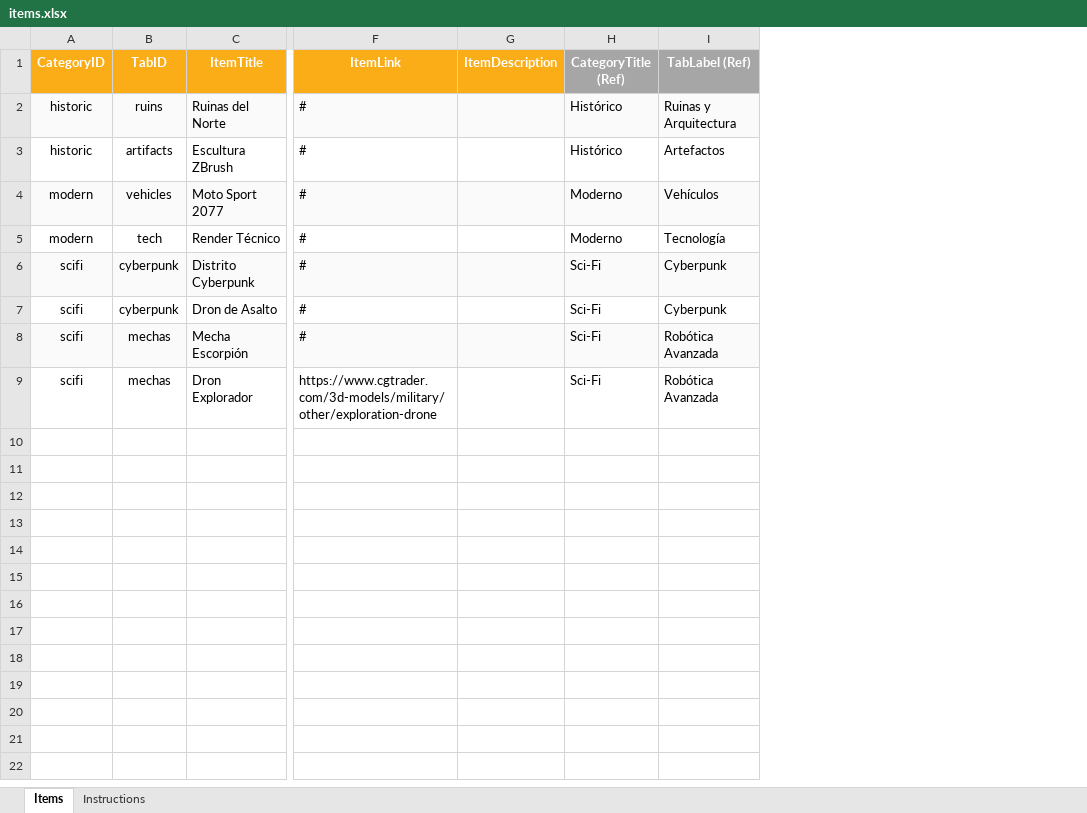
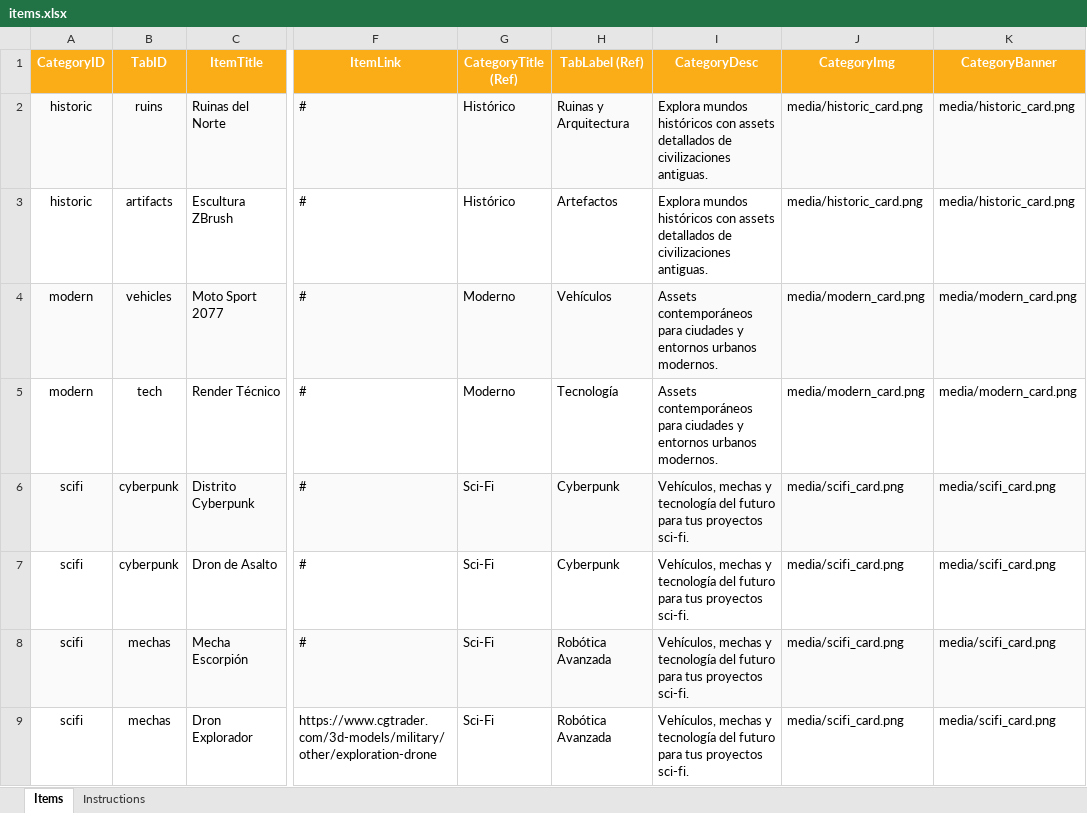
Before and after one commit to Edu4r2/TestWeb3d, an Excel workbook: public/items.xlsx, sheet Items, drawn as a sheet; only a part is shown, gaps mark what is left out; values as stored, in another font and other column widths than the file's, no borders; removed rows and columns are numbered as before the commit, all else as after; the diff names each change by its address in the sheet, - before the commit and + after, or states it on an @@ line.

Commit message:
feat: add logo glitch effect, fix excel data mapping, and refine mobile typography

```diff
--- a/public/items.xlsx (sheet Items)
+++ b/public/items.xlsx (sheet Items)
-column G (ItemDescription), empty
+column I (CategoryDesc), rows 2-9: Explora mundos históricos con assets detallados de civilizaciones antiguas. | Explora mundos históricos con assets detallados de civilizaciones antiguas. | Assets contemporáneos para ciudades y entornos urbanos modernos. | Assets contemporáneos para ciudades y entornos urbanos modernos. | Vehículos, mechas y tecnología del futuro para tus proyectos sci-fi. | Vehículos, mechas y tecnología del futuro para tus proyectos sci-fi. | Vehículos, mechas y tecnología del futuro para tus proyectos sci-fi. | Vehículos, mechas y tecnología del futuro para tus proyectos sci-fi.
+column J (CategoryImg), rows 2-9: media/historic_card.png | media/historic_card.png | media/modern_card.png | media/modern_card.png | media/scifi_card.png | media/scifi_card.png | media/scifi_card.png | media/scifi_card.png
+column K (CategoryBanner), rows 2-9: media/historic_card.png | media/historic_card.png | media/modern_card.png | media/modern_card.png | media/scifi_card.png | media/scifi_card.png | media/scifi_card.png | media/scifi_card.png
-G1:H1 fill: #A6A6A6
+G1:H1 fill: #FBAD18
```
Also changed, not shown: 8 other files.
